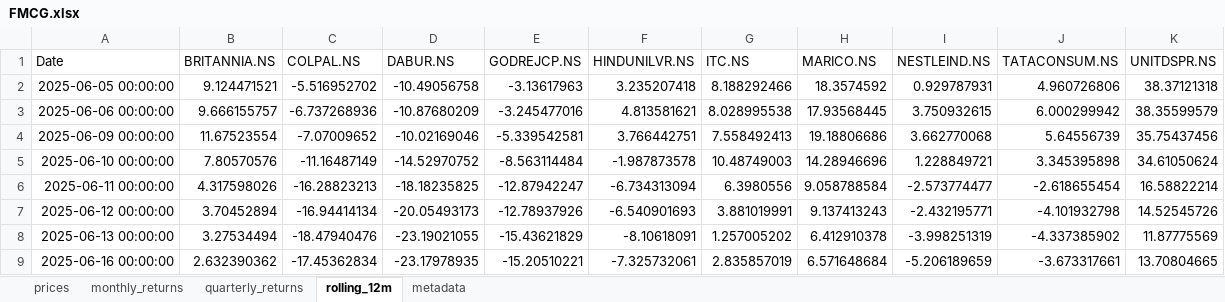
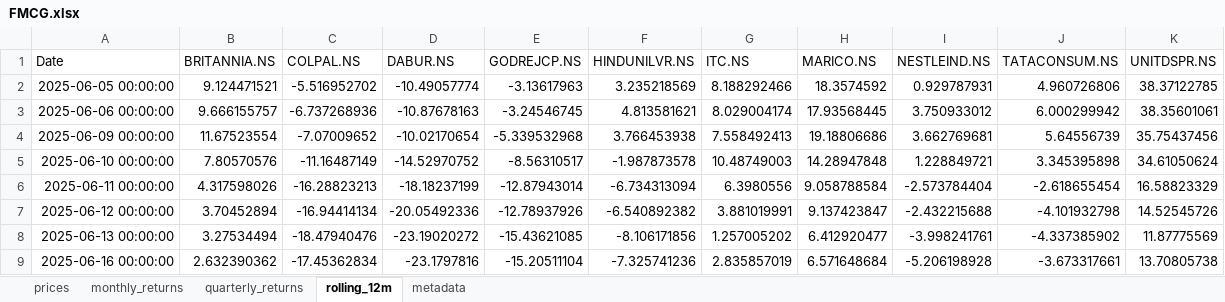
Before and after one commit to rahulshirke7951/stock-sector-dashboard, an Excel workbook: dashboards/FMCG.xlsx, sheet rolling_12m, drawn as a sheet; only a part is shown; values as stored, in another font and other column widths than the file's, no borders; the diff covers the shown part only; the diff names each change by its address in the sheet, - before the commit and + after, or states it on an @@ line.

```diff
--- a/dashboards/FMCG.xlsx (sheet rolling_12m)
+++ b/dashboards/FMCG.xlsx (sheet rolling_12m)
-D2 (DABUR.NS): -10.49056758
+D2 (DABUR.NS): -10.49057774
-F2 (HINDUNILVR.NS): 3.235207418
+F2 (HINDUNILVR.NS): 3.235218569
-K2 (UNITDSPR.NS): 38.37121318
+K2 (UNITDSPR.NS): 38.37122785
-D3 (DABUR.NS): -10.87680209
+D3 (DABUR.NS): -10.87678163
-E3 (GODREJCP.NS): -3.245477016
+E3 (GODREJCP.NS): -3.24546745
-G3 (ITC.NS): 8.028995538
+G3 (ITC.NS): 8.029004174
-I3 (NESTLEIND.NS): 3.750932615
+I3 (NESTLEIND.NS): 3.750933012
-K3 (UNITDSPR.NS): 38.35599579
+K3 (UNITDSPR.NS): 38.35601061
-D4 (DABUR.NS): -10.02169046
+D4 (DABUR.NS): -10.02170654
-E4 (GODREJCP.NS): -5.339542581
+E4 (GODREJCP.NS): -5.339532968
-F4 (HINDUNILVR.NS): 3.766442751
+F4 (HINDUNILVR.NS): 3.766453938
-I4 (NESTLEIND.NS): 3.662770068
+I4 (NESTLEIND.NS): 3.662769681
-E5 (GODREJCP.NS): -8.563114484
+E5 (GODREJCP.NS): -8.56310517
-H5 (MARICO.NS): 14.28946696
+H5 (MARICO.NS): 14.28947848
-D6 (DABUR.NS): -18.18235825
+D6 (DABUR.NS): -18.18237199
-E6 (GODREJCP.NS): -12.87942247
+E6 (GODREJCP.NS): -12.87943014
-I6 (NESTLEIND.NS): -2.573774477
+I6 (NESTLEIND.NS): -2.573784404
-K6 (UNITDSPR.NS): 16.58822214
+K6 (UNITDSPR.NS): 16.58823329
-D7 (DABUR.NS): -20.05493173
+D7 (DABUR.NS): -20.05492336
-F7 (HINDUNILVR.NS): -6.540901693
+F7 (HINDUNILVR.NS): -6.540892382
-H7 (MARICO.NS): 9.137413243
+H7 (MARICO.NS): 9.137423847
-I7 (NESTLEIND.NS): -2.432195771
+I7 (NESTLEIND.NS): -2.432215688
-D8 (DABUR.NS): -23.19021055
+D8 (DABUR.NS): -23.19020272
-E8 (GODREJCP.NS): -15.43621829
+E8 (GODREJCP.NS): -15.43621085
-F8 (HINDUNILVR.NS): -8.10618091
+F8 (HINDUNILVR.NS): -8.106171856
-H8 (MARICO.NS): 6.412910378
+H8 (MARICO.NS): 6.412920477
-I8 (NESTLEIND.NS): -3.998251319
+I8 (NESTLEIND.NS): -3.998241761
-D9 (DABUR.NS): -23.17978935
+D9 (DABUR.NS): -23.1797816
-E9 (GODREJCP.NS): -15.20510221
+E9 (GODREJCP.NS): -15.20511104
-F9 (HINDUNILVR.NS): -7.325732061
+F9 (HINDUNILVR.NS): -7.325741236
-I9 (NESTLEIND.NS): -5.206189659
+I9 (NESTLEIND.NS): -5.206198928
-K9 (UNITDSPR.NS): 13.70804665
+K9 (UNITDSPR.NS): 13.70805738
```
Also changed, not shown: 411 edited cells elsewhere in this sheet, sheet prices, sheet monthly_returns, sheet quarterly_returns, dashboards/Automobile.xlsx, dashboards/Banking.xlsx, 7 other files.
